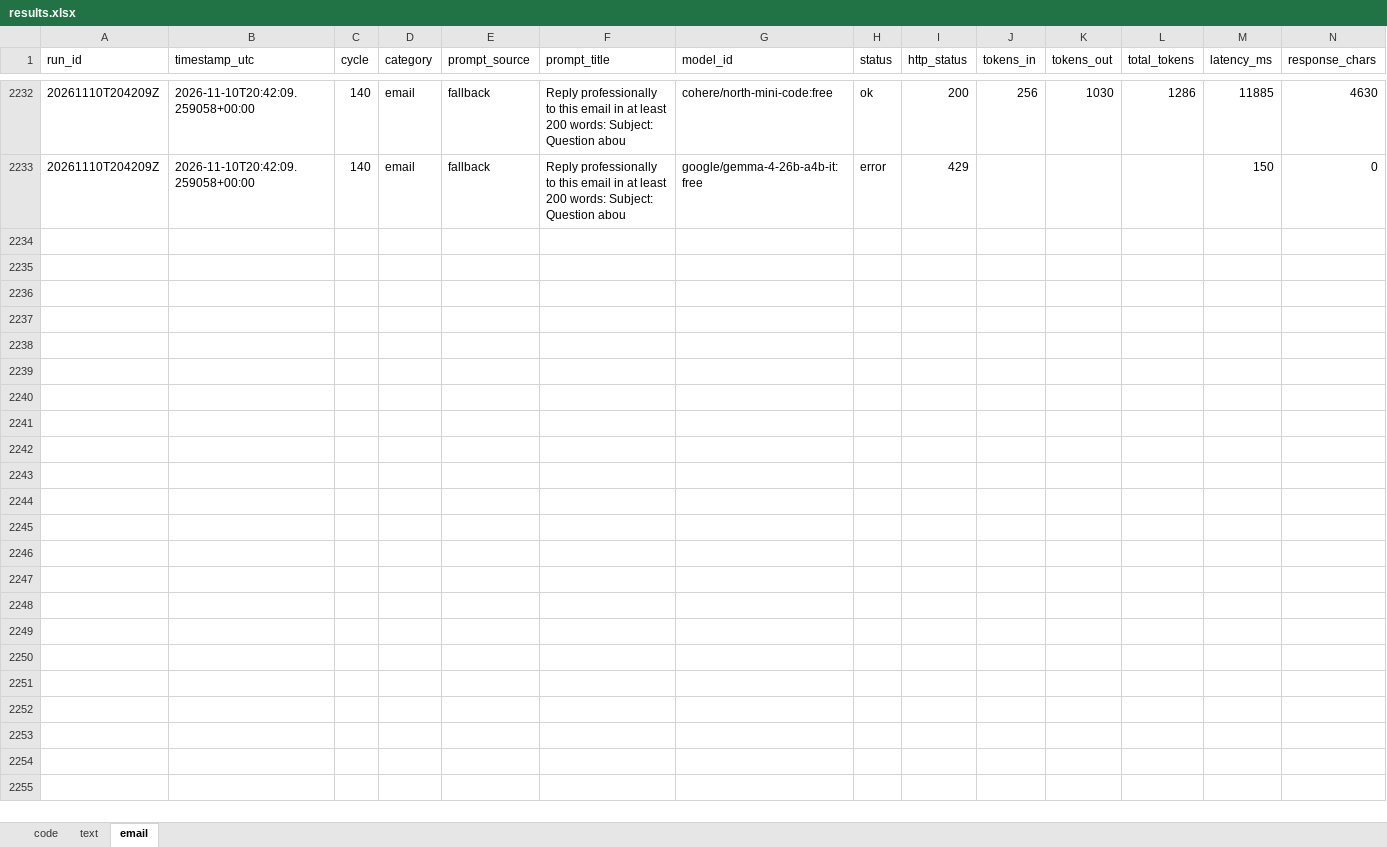
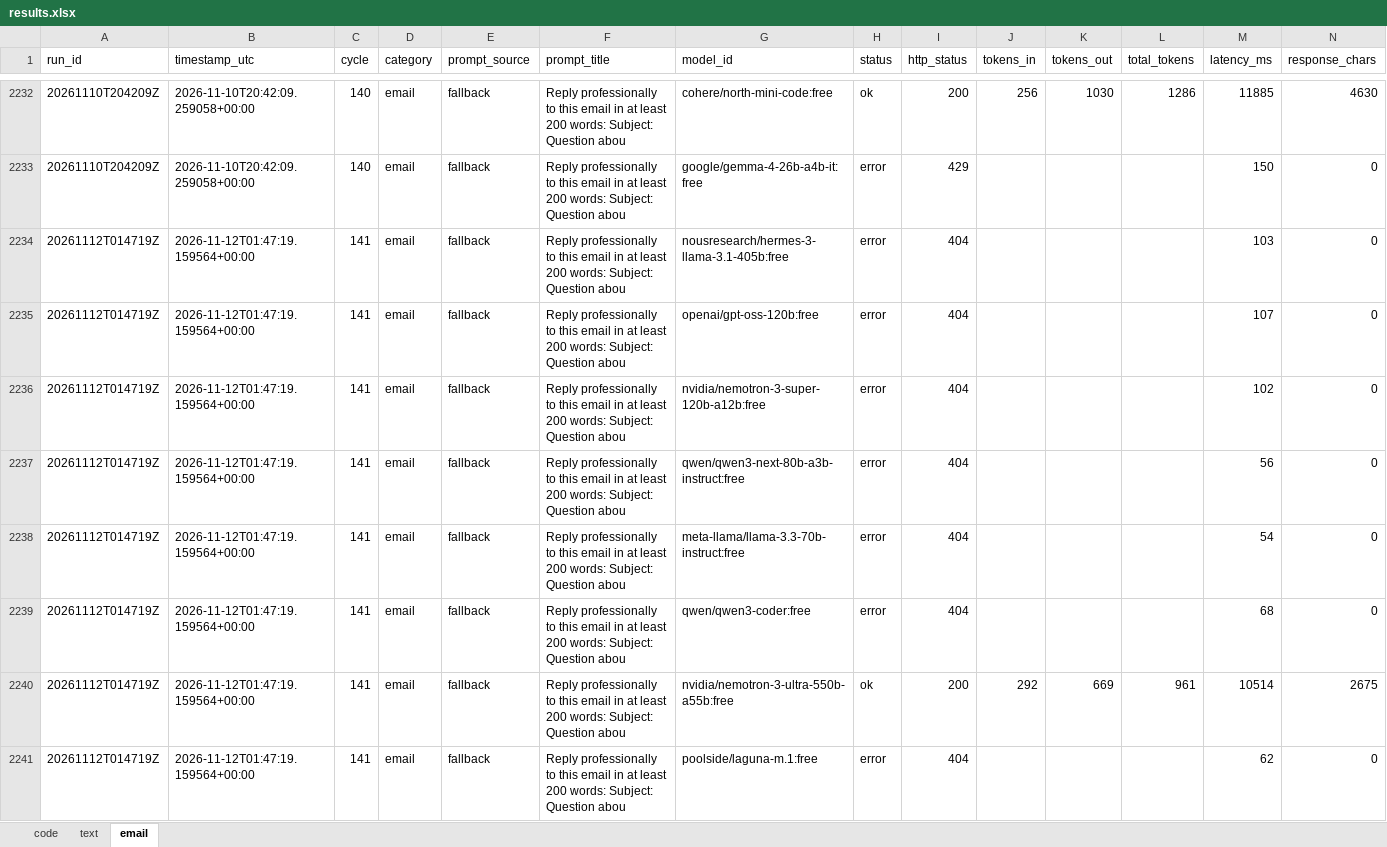
Before and after one commit to upendrasabnis/model-bench, an Excel workbook: results.xlsx, sheet email, drawn as a sheet; only a part is shown, gaps mark what is left out; values as stored, in another font and other column widths than the file's, no borders; rows hold the shown columns only; the diff covers the shown part only; the diff names each change by its address in the sheet, - before the commit and + after, or states it on an @@ line.

```diff
--- a/results.xlsx (sheet email)
+++ b/results.xlsx (sheet email)
+row 2234: 20261112T014719Z | 2026-11-12T01:47:19.159564+00:00 | 141 | email | fallback | Reply professionally to this email in at least 200 words: Subject: Question abou | nousresearch/hermes-3-llama-3.1-405b:free | error | 404 |  |  |  | 103 | 0
+row 2235: 20261112T014719Z | 2026-11-12T01:47:19.159564+00:00 | 141 | email | fallback | Reply professionally to this email in at least 200 words: Subject: Question abou | openai/gpt-oss-120b:free | error | 404 |  |  |  | 107 | 0
+row 2236: 20261112T014719Z | 2026-11-12T01:47:19.159564+00:00 | 141 | email | fallback | Reply professionally to this email in at least 200 words: Subject: Question abou | nvidia/nemotron-3-super-120b-a12b:free | error | 404 |  |  |  | 102 | 0
+row 2237: 20261112T014719Z | 2026-11-12T01:47:19.159564+00:00 | 141 | email | fallback | Reply professionally to this email in at least 200 words: Subject: Question abou | qwen/qwen3-next-80b-a3b-instruct:free | error | 404 |  |  |  | 56 | 0
+row 2238: 20261112T014719Z | 2026-11-12T01:47:19.159564+00:00 | 141 | email | fallback | Reply professionally to this email in at least 200 words: Subject: Question abou | meta-llama/llama-3.3-70b-instruct:free | error | 404 |  |  |  | 54 | 0
+row 2239: 20261112T014719Z | 2026-11-12T01:47:19.159564+00:00 | 141 | email | fallback | Reply professionally to this email in at least 200 words: Subject: Question abou | qwen/qwen3-coder:free | error | 404 |  |  |  | 68 | 0
+row 2240: 20261112T014719Z | 2026-11-12T01:47:19.159564+00:00 | 141 | email | fallback | Reply professionally to this email in at least 200 words: Subject: Question abou | nvidia/nemotron-3-ultra-550b-a55b:free | ok | 200 | 292 | 669 | 961 | 10514 | 2675
+row 2241: 20261112T014719Z | 2026-11-12T01:47:19.159564+00:00 | 141 | email | fallback | Reply professionally to this email in at least 200 words: Subject: Question abou | poolside/laguna-m.1:free | error | 404 |  |  |  | 62 | 0
```
Also changed, not shown: 8 added rows elsewhere in this sheet, sheet code, sheet text, 10 other files.
